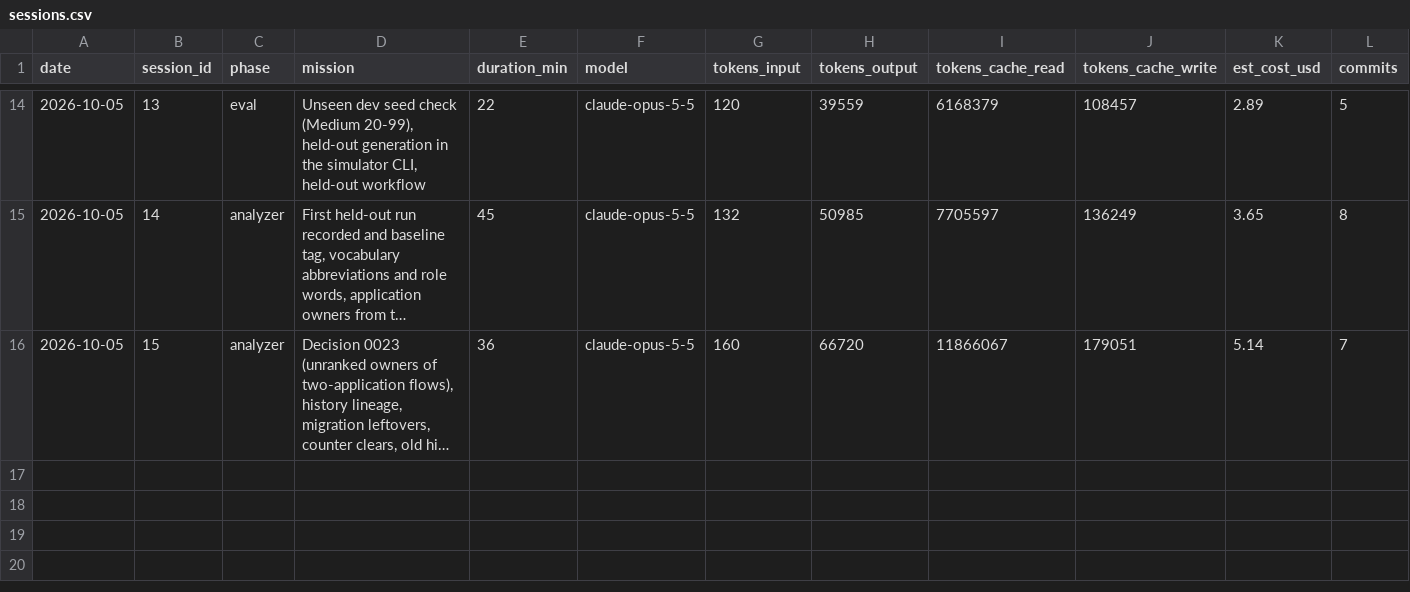
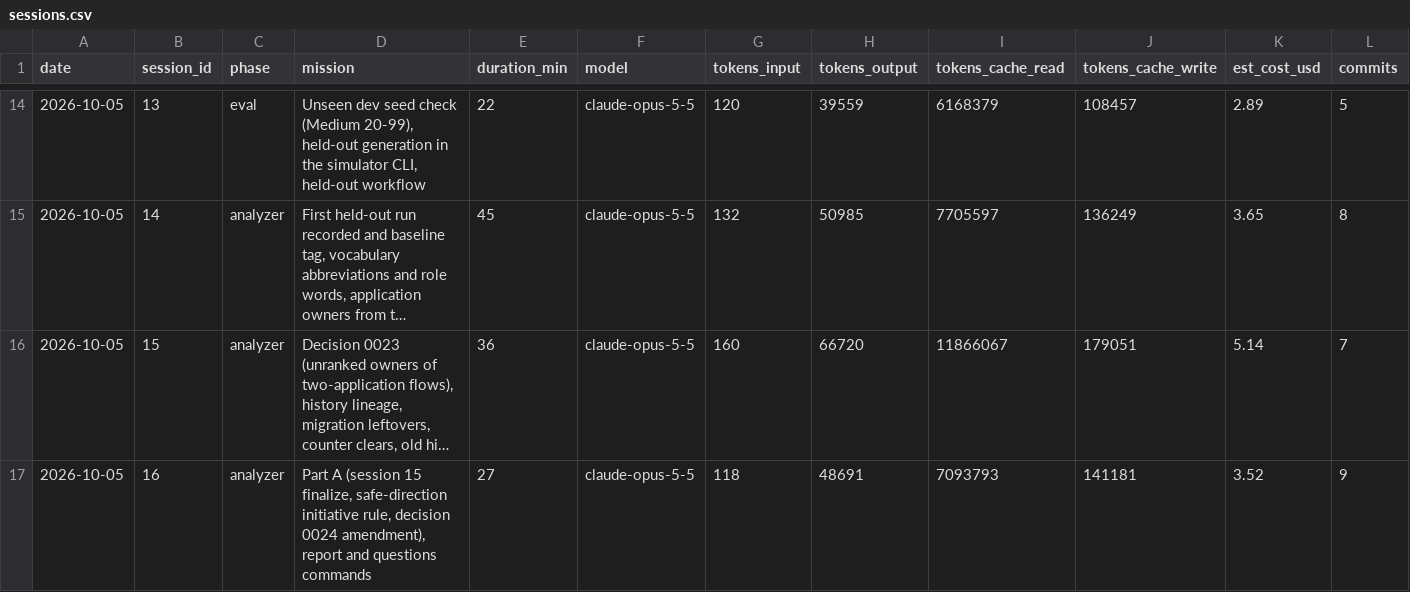
Before and after one commit to n-le-bourdiec/palimp, a CSV file: metrics/sessions.csv, drawn as a sheet; only a part is shown, gaps mark what is left out; long unchanged cells end in …; rows hold the shown columns only; the diff names each change by its address in the sheet, - before the commit and + after, or states it on an @@ line.

```diff
--- a/metrics/sessions.csv
+++ b/metrics/sessions.csv
+row 17: 2026-10-05 | 16 | analyzer | Part A (session 15 finalize, safe-direction initiative rule, decision 0024 amendment), report and questions commands | 27 | claude-opus-5-5 | 118 | 48691 | 7093793 | 141181 | 3.52 | 9
```
